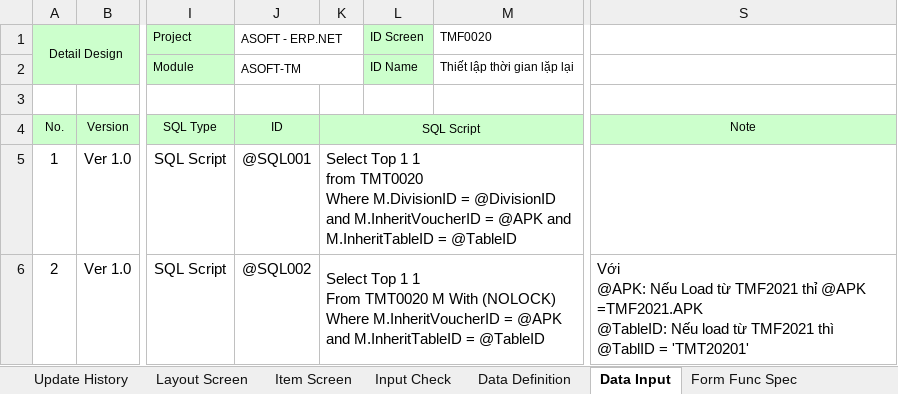
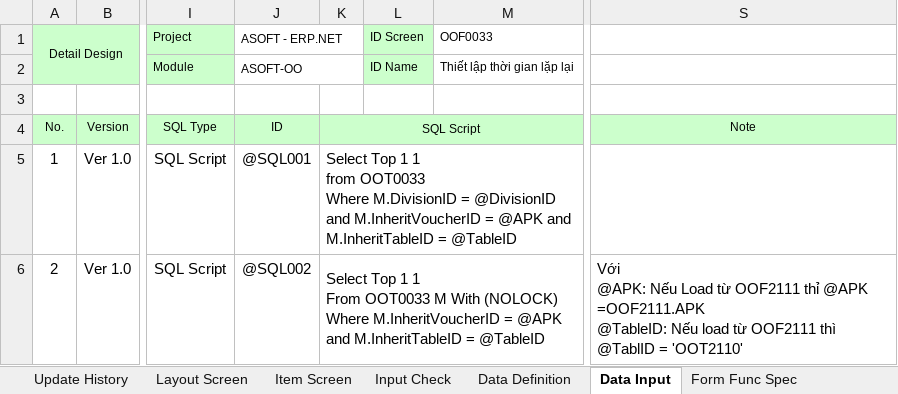
Before and after one commit to ASOFT-Solution/asoft-test-svn, an Excel workbook: 2017/03_DetailDesign/20171011_Thiet lap thoi gian lap lai/OOF0033_Thiet lap thoi gian lap lai.xlsx, sheet Data Input, drawn as a sheet; only a part is shown, gaps mark what is left out; values as stored, in another font and other column widths than the file's, no borders; ↵ is a line break in a cell; the diff covers the shown part only; the diff names each change by its address in the sheet, - before the commit and + after, or states it on an @@ line.

```diff
--- a/2017/03_DetailDesign/20171011_Thiet lap thoi gian lap lai/OOF0033_Thiet lap thoi gian lap lai.xlsx (sheet Data Input)
+++ b/2017/03_DetailDesign/20171011_Thiet lap thoi gian lap lai/OOF0033_Thiet lap thoi gian lap lai.xlsx (sheet Data Input)
-M1: TMF0020
+M1: OOF0033
-J2 (ASOFT - ERP.NET): ASOFT-TM
+J2 (ASOFT - ERP.NET): ASOFT-OO
-K5: …1 ↵ from TMT0020 ↵ Where M.DivisionID…
+K5: …1 ↵ from OOT0033 ↵ Where M.DivisionID…
-K6: …1 ↵ From TMT0020 M With…
+K6: …1 ↵ From OOT0033 M With…
-S6: …Load từ TMF2021 thỉ @APK =TMF2021.APK ↵ @TableID: Nếu load từ TMF2021 thì @TablID = 'TMT20201'
+S6: …Load từ OOF2111 thỉ @APK =OOF2111.APK ↵ @TableID: Nếu load từ OOF2111 thì @TablID = 'OOT2110'
```
Also changed, not shown: 4 edited cells elsewhere in this sheet, sheet Form Func Spec, sheet Layout Screen, sheet Func Spec, sheet Data Definition, sheet Input Check, sheet Update History, 1 more sheet, charts or pictures.
